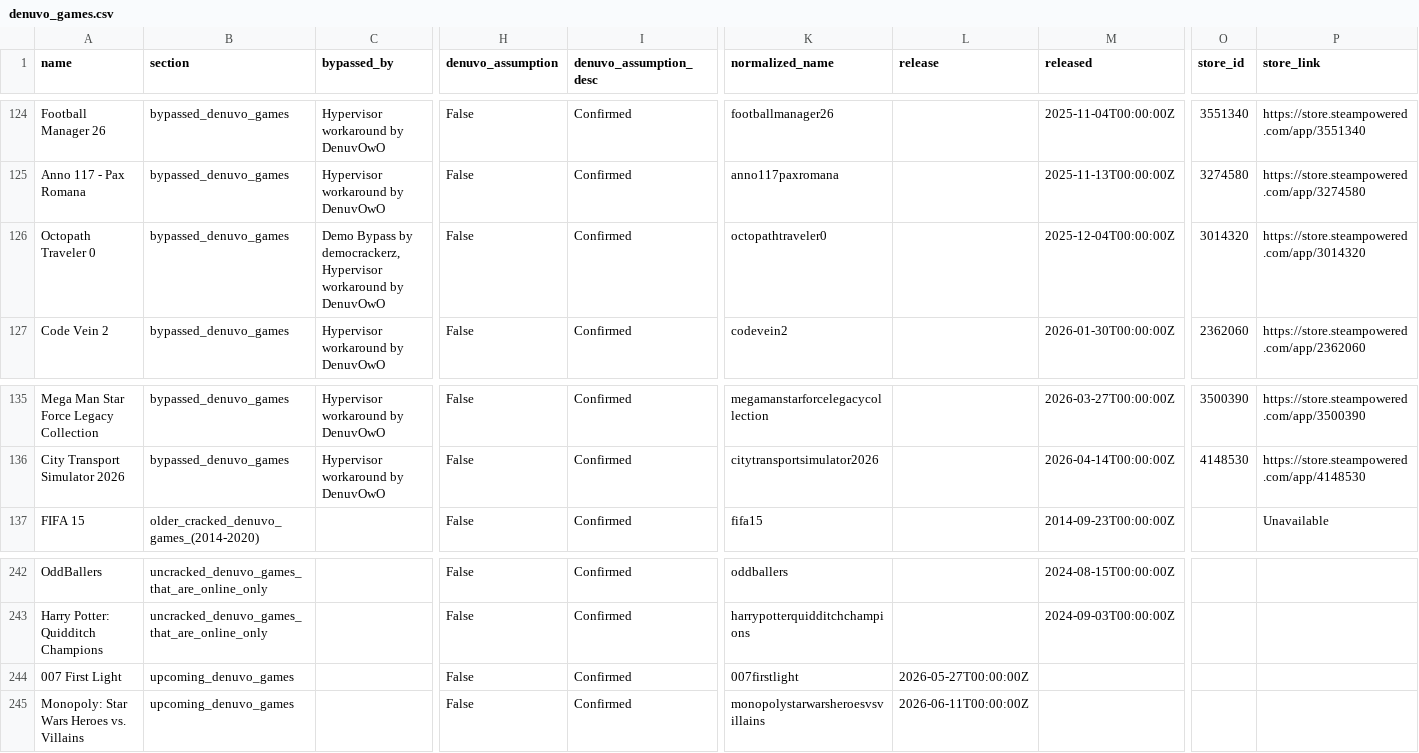
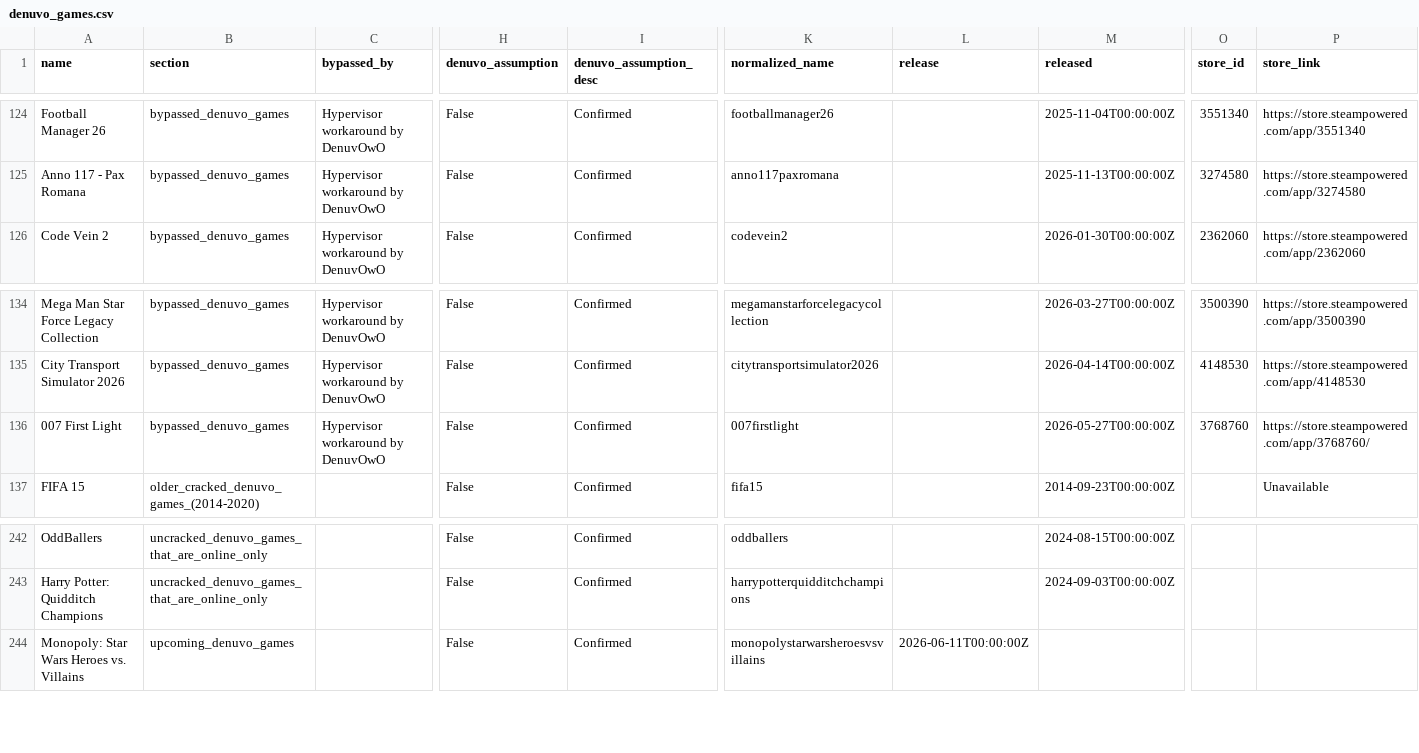
Before and after one commit to PorcoDio00033/denuvo-game-info, a CSV file: denuvo_games.csv, drawn as a sheet; only a part is shown, gaps mark what is left out; removed rows and columns are numbered as before the commit, all else as after; rows hold the shown columns only; the diff names each change by its address in the sheet, - before the commit and + after, or states it on an @@ line.

```diff
--- a/denuvo_games.csv
+++ b/denuvo_games.csv
-row 126: Octopath Traveler 0 | bypassed_denuvo_games | Demo Bypass by democrackerz, Hypervisor workaround by DenuvOwO | False | Confirmed | octopathtraveler0 |  | 2025-12-04T00:00:00Z | 3014320 | https://store.steampowered.com/app/3014320
+row 136: 007 First Light | bypassed_denuvo_games | Hypervisor workaround by DenuvOwO | False | Confirmed | 007firstlight |  | 2026-05-27T00:00:00Z | 3768760 | https://store.steampowered.com/app/3768760/
-row 244: 007 First Light | upcoming_denuvo_games |  | False | Confirmed | 007firstlight | 2026-05-27T00:00:00Z
```
Also changed, not shown: 1 other file.
